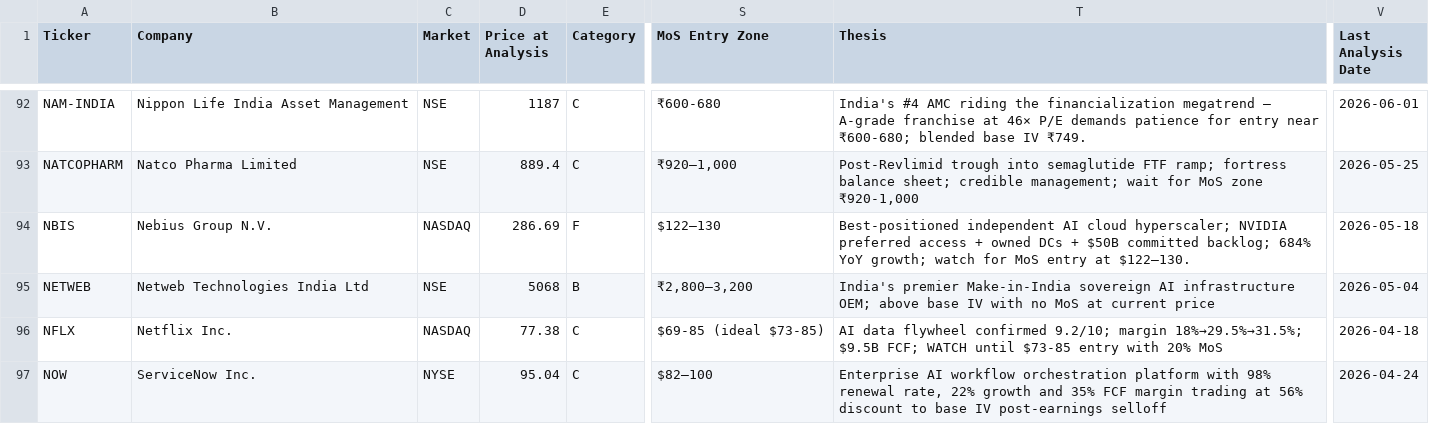
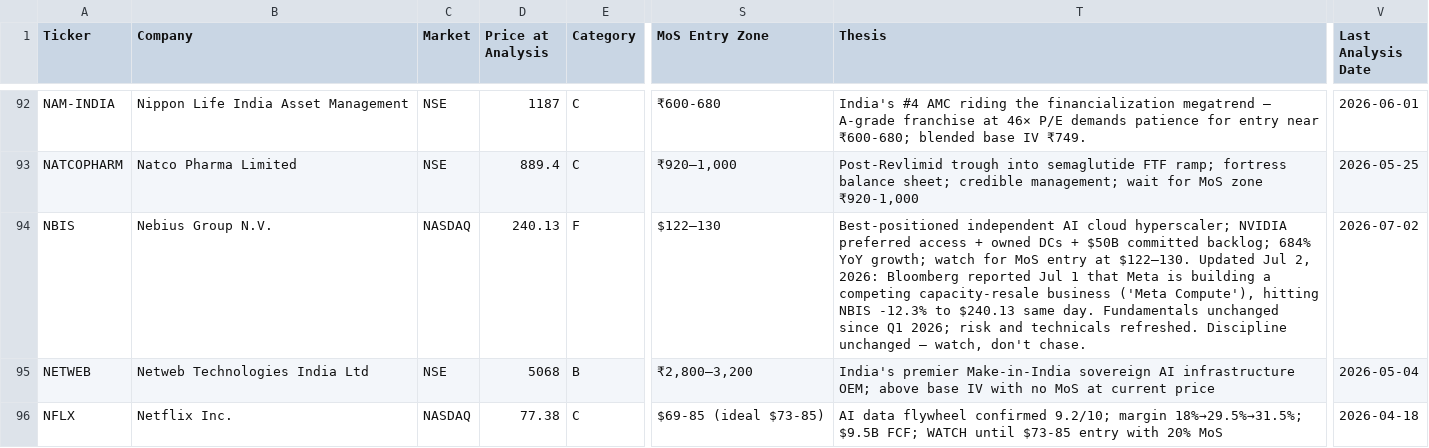
Before and after one commit to dayanandmewara/Argus_reports, a CSV file: data/tracker.csv, drawn as a sheet; only a part is shown, gaps mark what is left out; the shorter side is filled out with more unchanged rows; the diff names each change by its address in the sheet, - before the commit and + after, or states it on an @@ line.

```diff
--- a/data/tracker.csv
+++ b/data/tracker.csv
-D94 (Price at Analysis): 286.69
+D94 (Price at Analysis): 240.13
-T94 (Thesis): …at $122–130.
+T94 (Thesis): …at $122–130. Updated Jul 2, 2026: Bloomberg reported Jul 1 that Meta is building a competing capacity-resale business ('Meta Compute'), hitting NBIS -12.3% to $240.13 same day. Fundamentals unchanged since Q1 2026; risk and technicals refreshed. Discipline unchanged — watch, don't chase.
-V94 (Last Analysis Date): 2026-05-18
+V94 (Last Analysis Date): 2026-07-02
```
